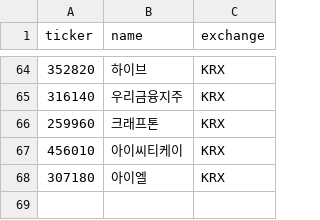
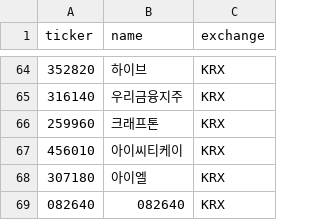
Before and after one commit to boscho1028/cowork_stock_agent, a CSV file: stock_agent_v2/universe.csv, drawn as a sheet; only a part is shown, gaps mark what is left out; the diff names each change by its address in the sheet, - before the commit and + after, or states it on an @@ line.

```diff
--- a/stock_agent_v2/universe.csv
+++ b/stock_agent_v2/universe.csv
+row 69: 082640 | 082640 | KRX
```
Also changed, not shown: 2 other files.
